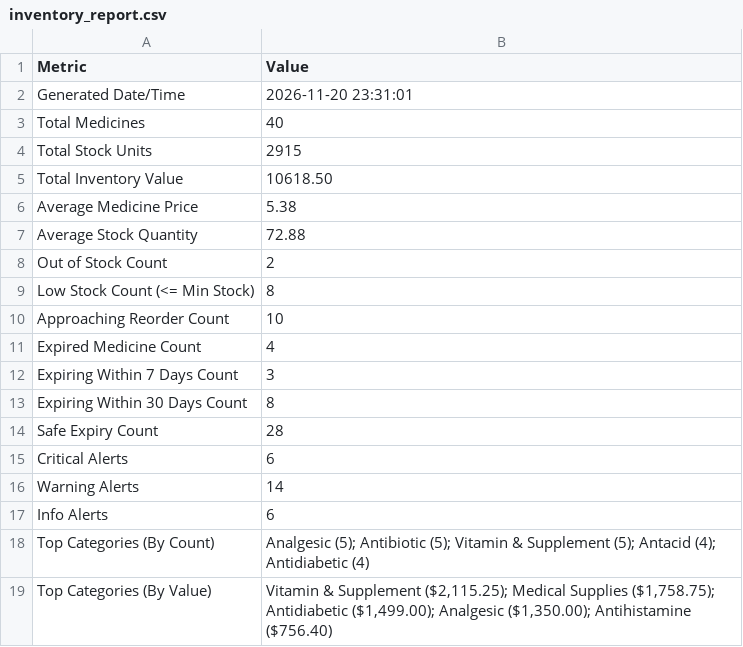
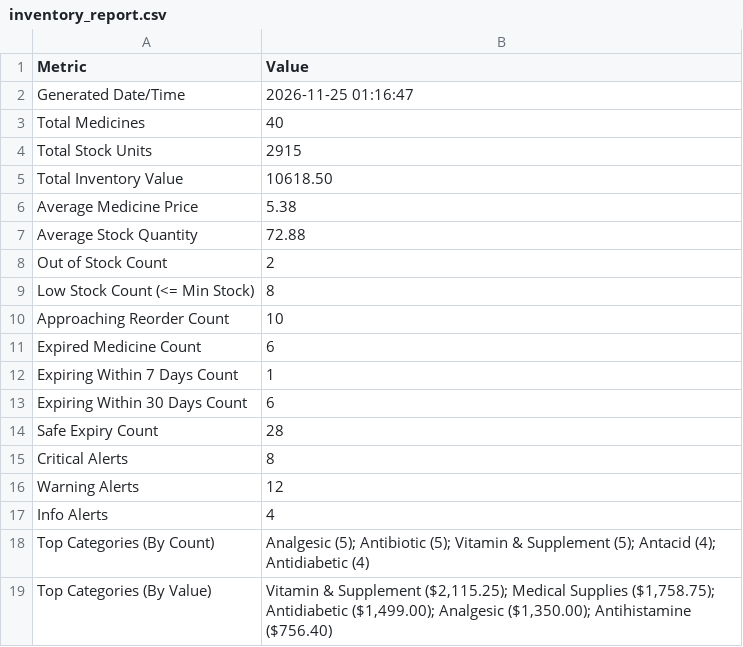
Before and after one commit to krishroy321/medistock, a CSV file: reports/inventory_report.csv, drawn as a sheet.

```diff
--- a/reports/inventory_report.csv
+++ b/reports/inventory_report.csv
@@ -1,3 +1,3 @@
 Metric,Value
-Generated Date/Time,2026-11-20 23:31:01
+Generated Date/Time,2026-11-25 01:16:47
 Total Medicines,40
@@ -10,9 +10,9 @@ Low Stock Count (<= Min Stock),8
 Approaching Reorder Count,10
-Expired Medicine Count,4
-Expiring Within 7 Days Count,3
-Expiring Within 30 Days Count,8
+Expired Medicine Count,6
+Expiring Within 7 Days Count,1
+Expiring Within 30 Days Count,6
 Safe Expiry Count,28
-Critical Alerts,6
-Warning Alerts,14
-Info Alerts,6
+Critical Alerts,8
+Warning Alerts,12
+Info Alerts,4
 Top Categories (By Count),Analgesic (5); Antibiotic (5); Vitamin & Supplement (5); Antacid (4); Antidiabetic (4)
```
Also changed, not shown: 18 other files.
